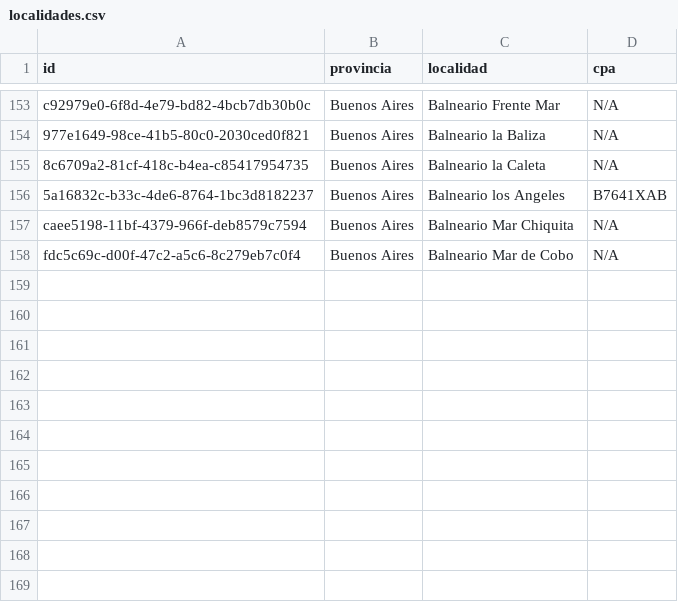
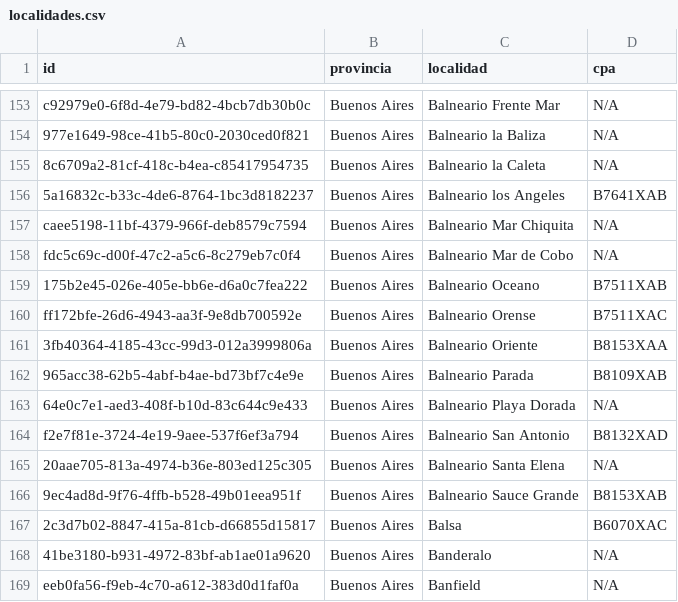
Before and after one commit to palta-app/codigo-postal-argentino, a CSV file: src/data/localidades.csv, drawn as a sheet; only a part is shown, gaps mark what is left out.

```diff
--- a/src/data/localidades.csv
+++ b/src/data/localidades.csv
@@ -158 +158,12 @@ caee5198-11bf-4379-966f-deb8579c7594,Buenos Aires,Balneario Mar Chiquita,N/A
 fdc5c69c-d00f-47c2-a5c6-8c279eb7c0f4,Buenos Aires,Balneario Mar de Cobo,N/A
+175b2e45-026e-405e-bb6e-d6a0c7fea222,Buenos Aires,Balneario Oceano,B7511XAB
+ff172bfe-26d6-4943-aa3f-9e8db700592e,Buenos Aires,Balneario Orense,B7511XAC
+3fb40364-4185-43cc-99d3-012a3999806a,Buenos Aires,Balneario Oriente,B8153XAA
+965acc38-62b5-4abf-b4ae-bd73bf7c4e9e,Buenos Aires,Balneario Parada,B8109XAB
+64e0c7e1-aed3-408f-b10d-83c644c9e433,Buenos Aires,Balneario Playa Dorada,N/A
+f2e7f81e-3724-4e19-9aee-537f6ef3a794,Buenos Aires,Balneario San Antonio,B8132XAD
+20aae705-813a-4974-b36e-803ed125c305,Buenos Aires,Balneario Santa Elena,N/A
+9ec4ad8d-9f76-4ffb-b528-49b01eea951f,Buenos Aires,Balneario Sauce Grande,B8153XAB
+2c3d7b02-8847-415a-81cb-d66855d15817,Buenos Aires,Balsa,B6070XAC
+41be3180-b931-4972-83bf-ab1ae01a9620,Buenos Aires,Banderalo,N/A
+eeb0fa56-f9eb-4c70-a612-383d0d1faf0a,Buenos Aires,Banfield,N/A
```
Also changed, not shown: 2 other files.
